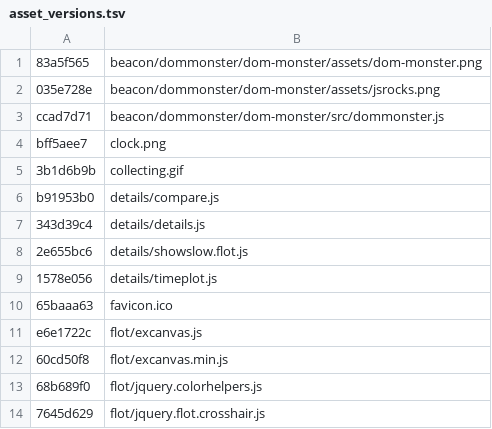
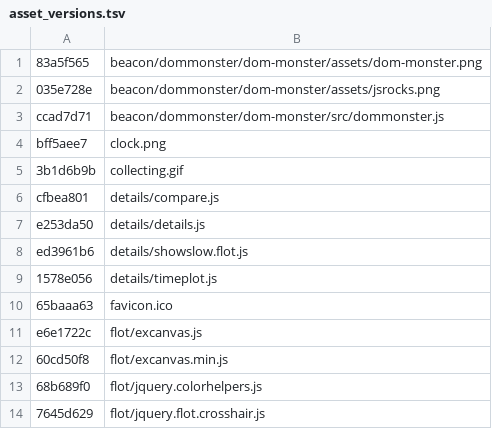
Before and after one commit to sergeychernyshev/showslow, a TSV file: asset_versions.tsv, drawn as a sheet; only a part is shown.

```diff
--- a/asset_versions.tsv
+++ b/asset_versions.tsv
@@ -5,5 +5,5 @@ bff5aee7	clock.png
 3b1d6b9b	collecting.gif
-b91953b0	details/compare.js
-343d39c4	details/details.js
-2e655bc6	details/showslow.flot.js
+cfbea801	details/compare.js
+e253da50	details/details.js
+ed3961b6	details/showslow.flot.js
 1578e056	details/timeplot.js
```
Also changed, not shown: 14 other files.
